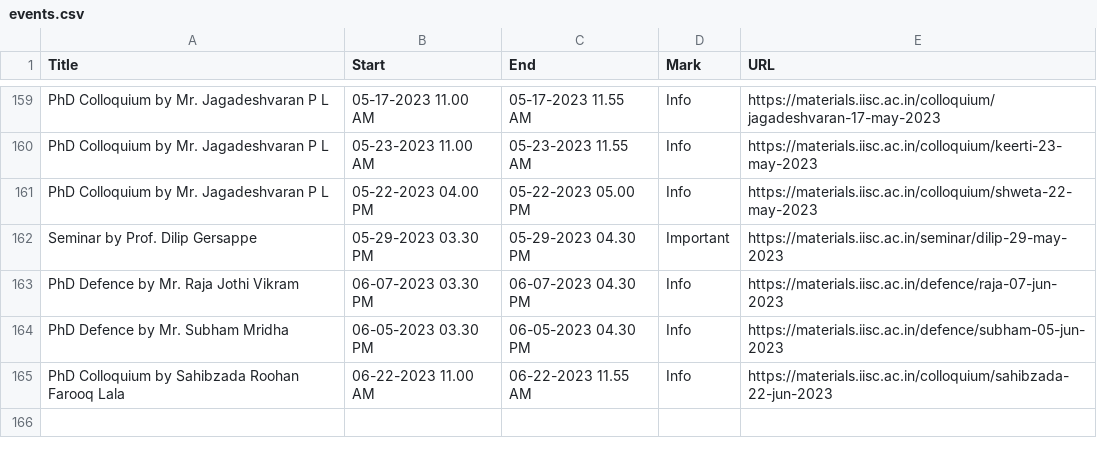
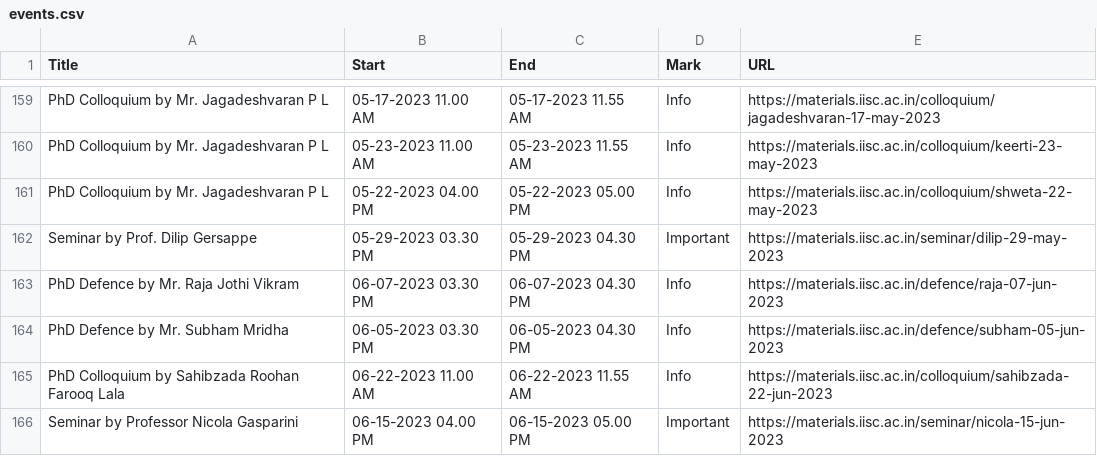
Before and after one commit to mte-iisc/materials-iisc, a CSV file: events/events.csv, drawn as a sheet; only a part is shown, gaps mark what is left out; the diff names each change by its address in the sheet, - before the commit and + after, or states it on an @@ line.

```diff
--- a/events/events.csv
+++ b/events/events.csv
+row 166: Seminar by Professor Nicola Gasparini | 06-15-2023 04.00 PM | 06-15-2023 05.00 PM | Important | https://materials.iisc.ac.in/seminar/nicola-15-jun-2023
```
Also changed, not shown: _site/events/events.csv, 8 other files.
